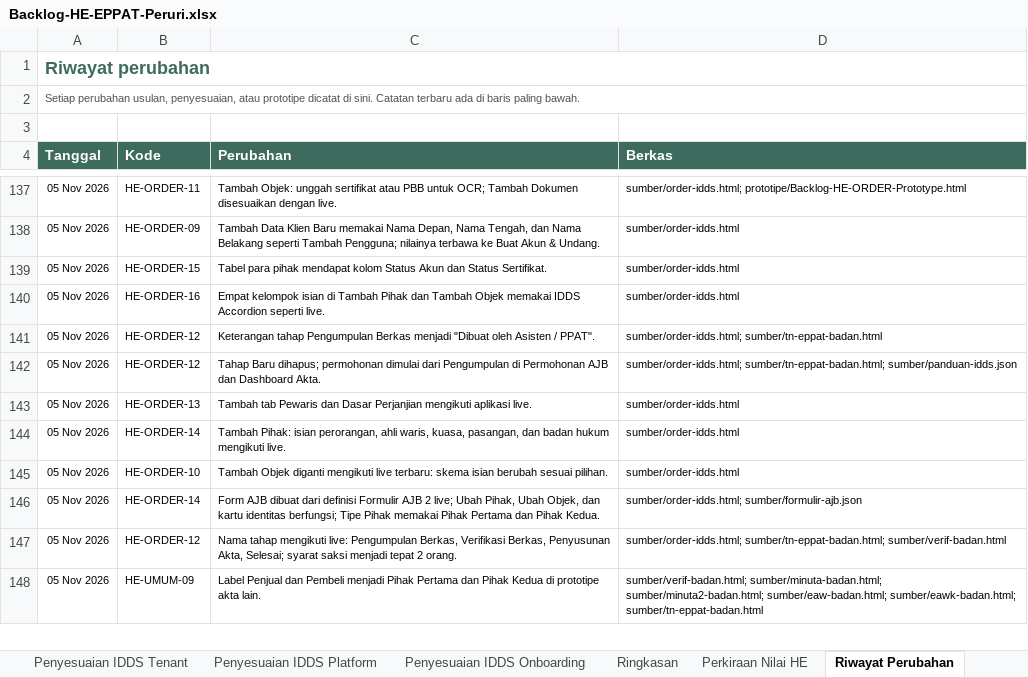
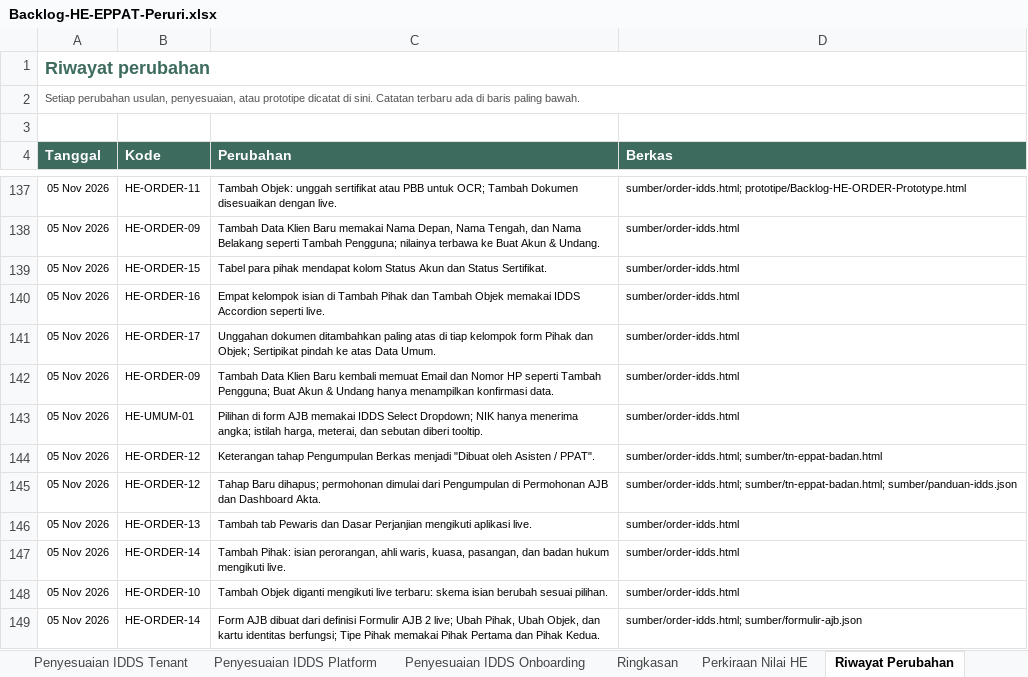
Before and after one commit to yogi-alt/HE-EPPAT-Backlog, an Excel workbook: Backlog-HE-EPPAT-Peruri.xlsx, sheet Riwayat Perubahan, drawn as a sheet; only a part is shown, gaps mark what is left out; the shorter side is filled out with more unchanged rows; values as stored, in another font and other column widths than the file's, no borders; the diff covers the shown part only; the diff names each change by its address in the sheet, - before the commit and + after, or states it on an @@ line.

```diff
--- a/Backlog-HE-EPPAT-Peruri.xlsx (sheet Riwayat Perubahan)
+++ b/Backlog-HE-EPPAT-Peruri.xlsx (sheet Riwayat Perubahan)
+row 141: 05 Nov 2026 | HE-ORDER-17 | Unggahan dokumen ditambahkan paling atas di tiap kelompok form Pihak dan Objek; Sertipikat pindah ke atas Data Umum. | sumber/order-idds.html
+row 142: 05 Nov 2026 | HE-ORDER-09 | Tambah Data Klien Baru kembali memuat Email dan Nomor HP seperti Tambah Pengguna; Buat Akun & Undang hanya menampilkan konfirmasi data. | sumber/order-idds.html
+row 143: 05 Nov 2026 | HE-UMUM-01 | Pilihan di form AJB memakai IDDS Select Dropdown; NIK hanya menerima angka; istilah harga, meterai, dan sebutan diberi tooltip. | sumber/order-idds.html
```
Also changed, not shown: 52 added rows elsewhere in this sheet, sheet Usulan HE, sheet Penyesuaian IDDS Platform, sheet Penyesuaian IDDS Tenant, sheet Panduan IDDS Developer, sheet Ringkasan, sheet Penyesuaian IDDS Onboarding, formulas that keep their value, 12 other files.
